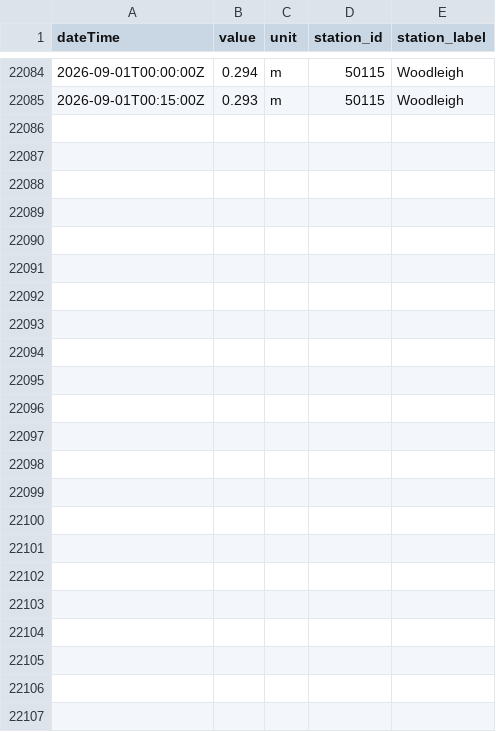
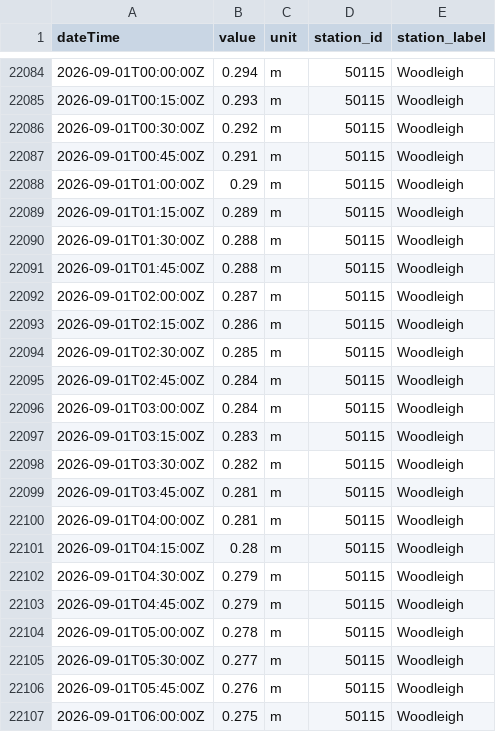
Before and after one commit to aallan/floodwatch, a CSV file: data/level_50115_woodleigh.csv, drawn as a sheet; only a part is shown, gaps mark what is left out; the diff names each change by its address in the sheet, - before the commit and + after, or states it on an @@ line.

```diff
--- a/data/level_50115_woodleigh.csv
+++ b/data/level_50115_woodleigh.csv
+row 22086: 2026-09-01T00:30:00Z | 0.292 | m | 50115 | Woodleigh
+row 22087: 2026-09-01T00:45:00Z | 0.291 | m | 50115 | Woodleigh
+row 22088: 2026-09-01T01:00:00Z | 0.29 | m | 50115 | Woodleigh
+row 22089: 2026-09-01T01:15:00Z | 0.289 | m | 50115 | Woodleigh
+row 22090: 2026-09-01T01:30:00Z | 0.288 | m | 50115 | Woodleigh
+row 22091: 2026-09-01T01:45:00Z | 0.288 | m | 50115 | Woodleigh
+row 22092: 2026-09-01T02:00:00Z | 0.287 | m | 50115 | Woodleigh
+row 22093: 2026-09-01T02:15:00Z | 0.286 | m | 50115 | Woodleigh
+row 22094: 2026-09-01T02:30:00Z | 0.285 | m | 50115 | Woodleigh
+row 22095: 2026-09-01T02:45:00Z | 0.284 | m | 50115 | Woodleigh
+row 22096: 2026-09-01T03:00:00Z | 0.284 | m | 50115 | Woodleigh
+row 22097: 2026-09-01T03:15:00Z | 0.283 | m | 50115 | Woodleigh
+row 22098: 2026-09-01T03:30:00Z | 0.282 | m | 50115 | Woodleigh
+row 22099: 2026-09-01T03:45:00Z | 0.281 | m | 50115 | Woodleigh
+row 22100: 2026-09-01T04:00:00Z | 0.281 | m | 50115 | Woodleigh
+row 22101: 2026-09-01T04:15:00Z | 0.28 | m | 50115 | Woodleigh
+row 22102: 2026-09-01T04:30:00Z | 0.279 | m | 50115 | Woodleigh
+row 22103: 2026-09-01T04:45:00Z | 0.279 | m | 50115 | Woodleigh
+row 22104: 2026-09-01T05:00:00Z | 0.278 | m | 50115 | Woodleigh
+row 22105: 2026-09-01T05:30:00Z | 0.277 | m | 50115 | Woodleigh
+row 22106: 2026-09-01T05:45:00Z | 0.276 | m | 50115 | Woodleigh
+row 22107: 2026-09-01T06:00:00Z | 0.275 | m | 50115 | Woodleigh
```
Also changed, not shown: data/level_50119_taw_bridge.csv, data/level_50125_chulmleigh.csv, 18 other files.
